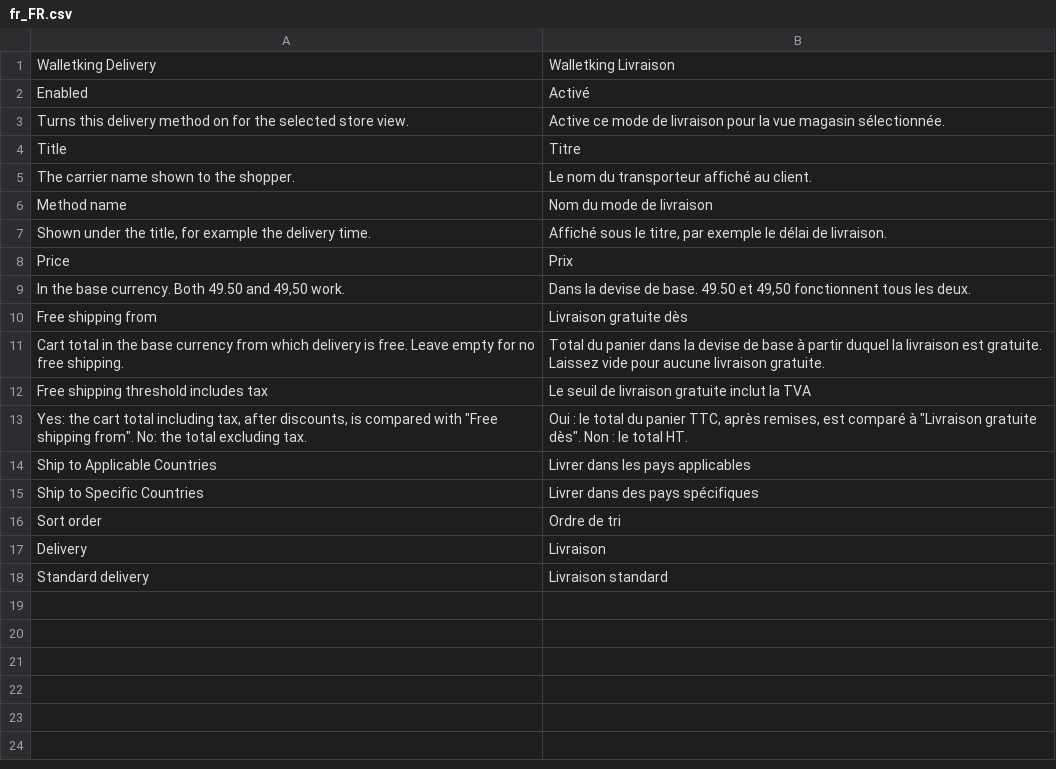
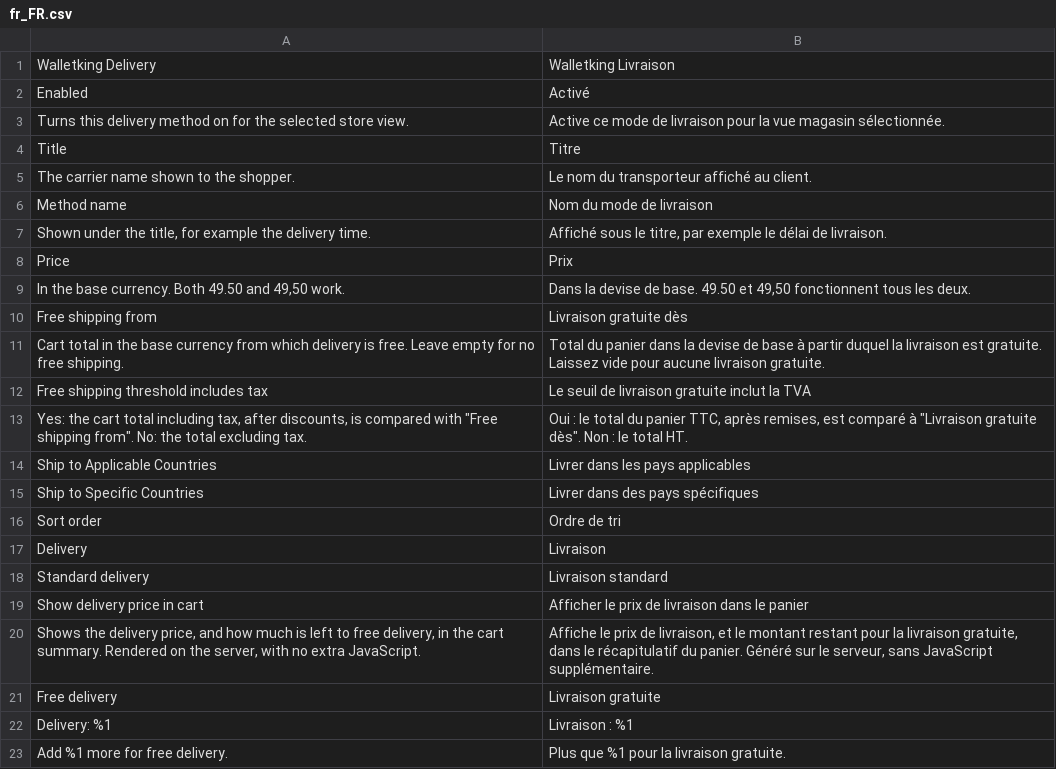
Before and after one commit to samaitos/Magento-simple-delivery, a CSV file: i18n/fr_FR.csv, drawn as a sheet.

```diff
--- a/i18n/fr_FR.csv
+++ b/i18n/fr_FR.csv
@@ -18 +18,6 @@
 "Standard delivery","Livraison standard"
+"Show delivery price in cart","Afficher le prix de livraison dans le panier"
+"Shows the delivery price, and how much is left to free delivery, in the cart summary. Rendered on the server, with no extra JavaScript.","Affiche le prix de livraison, et le montant restant pour la livraison gratuite, dans le récapitulatif du panier. Généré sur le serveur, sans JavaScript supplémentaire."
+"Free delivery","Livraison gratuite"
+"Delivery: %1","Livraison : %1"
+"Add %1 more for free delivery.","Plus que %1 pour la livraison gratuite."
```
Also changed, not shown: i18n/de_DE.csv, i18n/es_ES.csv, 17 other files.
